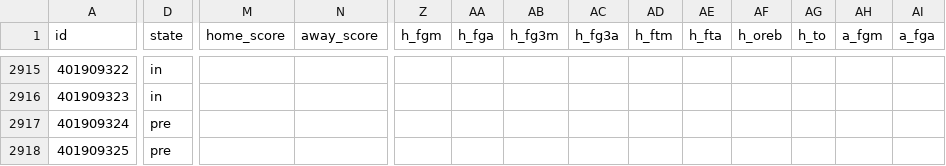
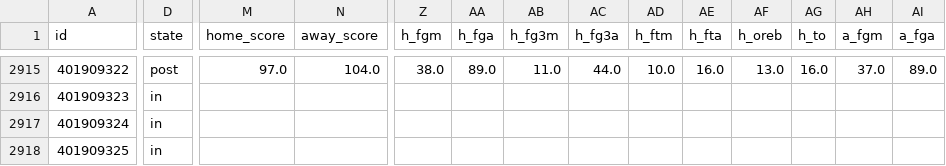
Before and after one commit to bradyaubuchon/cbb-model, a CSV file: data/nba/games.csv, drawn as a sheet; only a part is shown, gaps mark what is left out; the diff covers the shown part only; the diff names each change by its address in the sheet, - before the commit and + after, or states it on an @@ line.

```diff
--- a/data/nba/games.csv
+++ b/data/nba/games.csv
-D2915 (state): in
+D2915 (state): post
-M2915 (home_score): (empty)
+M2915 (home_score): 97.0
-N2915 (away_score): (empty)
+N2915 (away_score): 104.0
-Z2915 (h_fgm): (empty)
+Z2915 (h_fgm): 38.0
-AA2915 (h_fga): (empty)
+AA2915 (h_fga): 89.0
-AB2915 (h_fg3m): (empty)
+AB2915 (h_fg3m): 11.0
-AC2915 (h_fg3a): (empty)
+AC2915 (h_fg3a): 44.0
-AD2915 (h_ftm): (empty)
+AD2915 (h_ftm): 10.0
-AE2915 (h_fta): (empty)
+AE2915 (h_fta): 16.0
-AF2915 (h_oreb): (empty)
+AF2915 (h_oreb): 13.0
-AG2915 (h_to): (empty)
+AG2915 (h_to): 16.0
-AH2915 (a_fgm): (empty)
+AH2915 (a_fgm): 37.0
-AI2915 (a_fga): (empty)
+AI2915 (a_fga): 89.0
-D2917:D2918 (state): pre
+D2917:D2918 (state): in
```
Also changed, not shown: 44 edited cells elsewhere in this file, data/nfl/games.csv, 15 other files.
